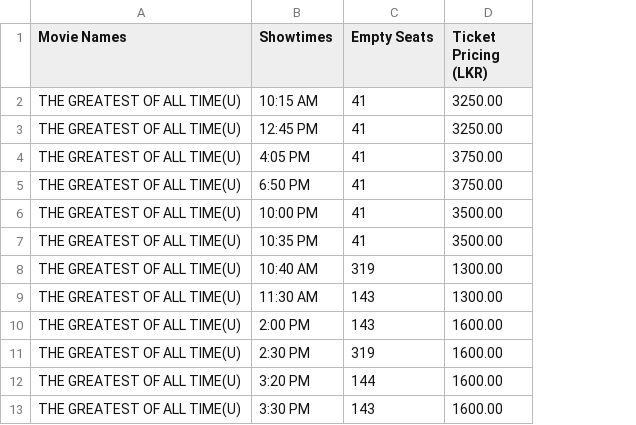
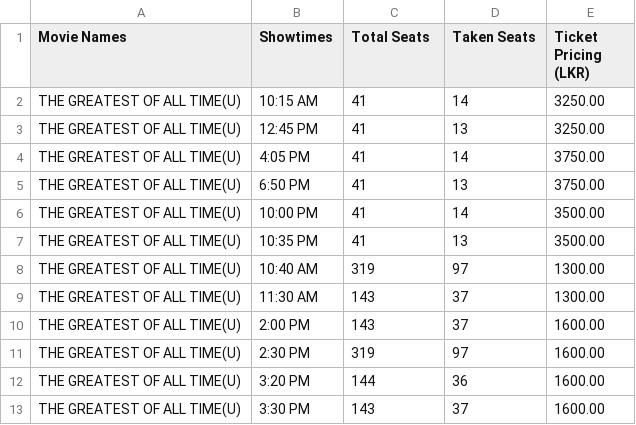
Before and after one commit to asiftauhid/revenue, a CSV file: movie_data.csv, drawn as a sheet; only a part is shown; the diff names each change by its address in the sheet, - before the commit and + after, or states it on an @@ line.

Commit message:
Updated script to include taken seat count Ran script to update movie_data.csv

```diff
--- a/movie_data.csv
+++ b/movie_data.csv
+column D (Taken Seats), rows 2-13: 14 | 13 | 14 | 13 | 14 | 13 | 97 | 37 | 37 | 97 | 36 | 37
-C1: Empty Seats
+C1: Total Seats
```
Also changed, not shown: 1 other file.
